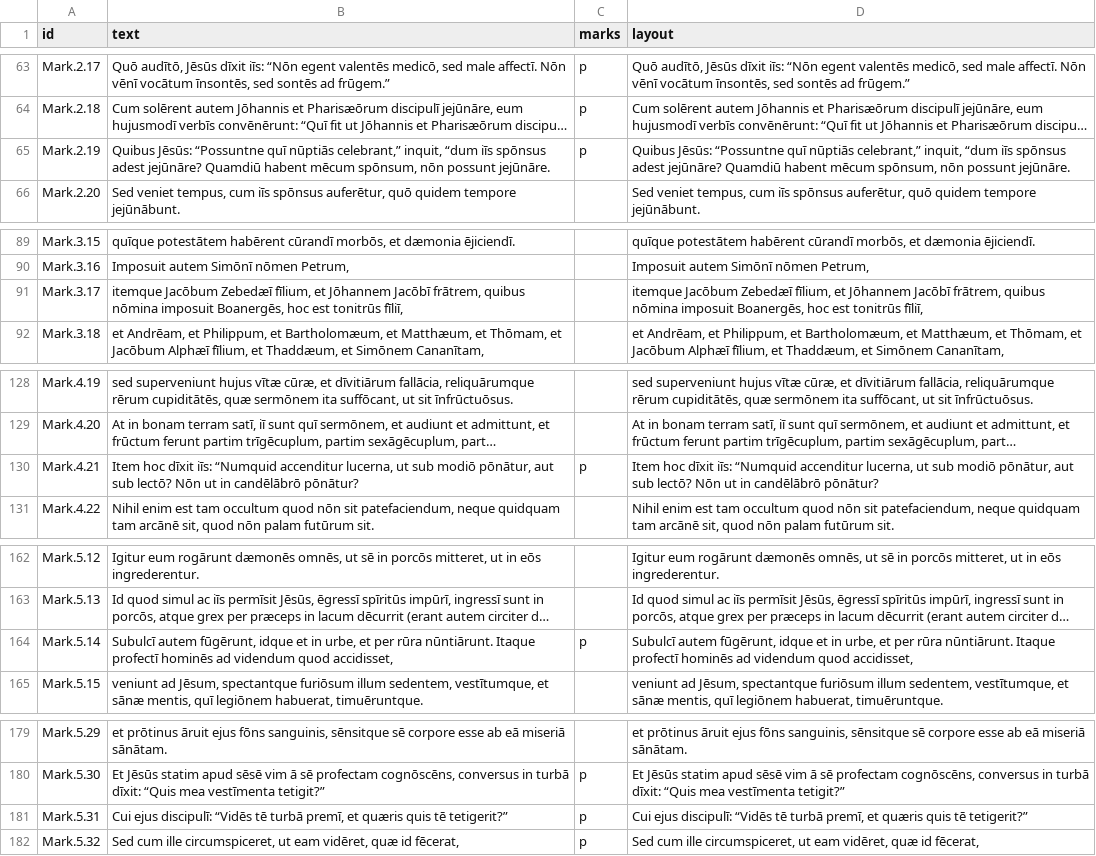
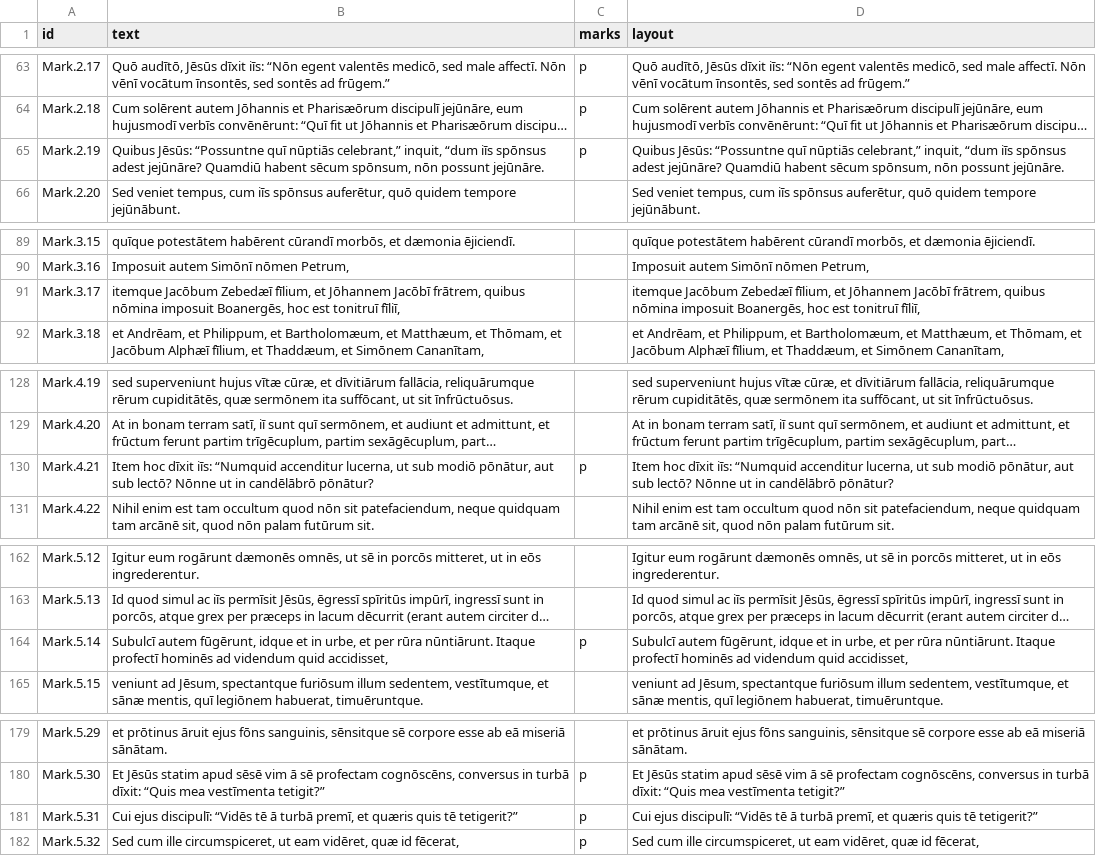
Before and after one commit to njand/biblia-castellionis, a TSV file: data/gold/Mark.tsv, drawn as a sheet; only a part is shown, gaps mark what is left out; long unchanged cells end in …; the diff names each change by its address in the sheet, - before the commit and + after, or states it on an @@ line.

```diff
--- a/data/gold/Mark.tsv
+++ b/data/gold/Mark.tsv
-B65 (text): …Quamdiū habent mēcum spōnsum, nōn…
+B65 (text): …Quamdiū habent sēcum spōnsum, nōn…
-D65 (layout): …Quamdiū habent mēcum spōnsum, nōn…
+D65 (layout): …Quamdiū habent sēcum spōnsum, nōn…
-B91 (text): …hoc est tonitrūs fīliī,
+B91 (text): …hoc est tonitruī fīliī,
-D91 (layout): …hoc est tonitrūs fīliī,
+D91 (layout): …hoc est tonitruī fīliī,
-B130 (text): …sub lectō? Nōn ut in…
+B130 (text): …sub lectō? Nōnne ut in…
-D130 (layout): …sub lectō? Nōn ut in…
+D130 (layout): …sub lectō? Nōnne ut in…
-B164 (text): …ad videndum quod accidisset,
+B164 (text): …ad videndum quid accidisset,
-D164 (layout): …ad videndum quod accidisset,
+D164 (layout): …ad videndum quid accidisset,
-B181 (text): …“Vidēs tē turbā premī,…
+B181 (text): …“Vidēs tē ā turbā premī,…
-D181 (layout): …“Vidēs tē turbā premī,…
+D181 (layout): …“Vidēs tē ā turbā premī,…
```
Also changed, not shown: data/gold/John.tsv, data/gold/Luke.tsv, 12 other files.
